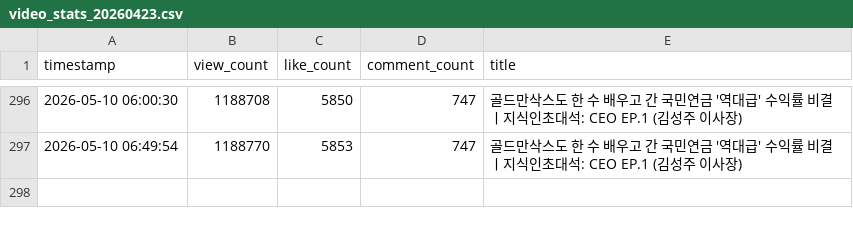
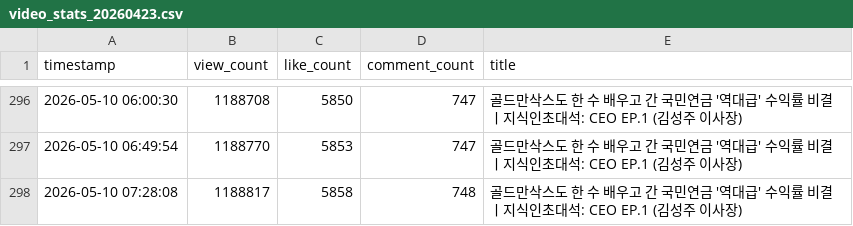
Before and after one commit to coatl47/youtube-comment-monitoring, a CSV file: video_stats_20260423.csv, drawn as a sheet; only a part is shown, gaps mark what is left out; the diff names each change by its address in the sheet, - before the commit and + after, or states it on an @@ line.

```diff
--- a/video_stats_20260423.csv
+++ b/video_stats_20260423.csv
+row 298: 2026-05-10 07:28:08 | 1188817 | 5858 | 748 | 골드만삭스도 한 수 배우고 간 국민연금 '역대급' 수익률 비결ㅣ지식인초대석: CEO EP.1 (김성주 이사장)
```
Also changed, not shown: video_stats_20260214.csv, video_stats_20260220.csv, 1 other file.
